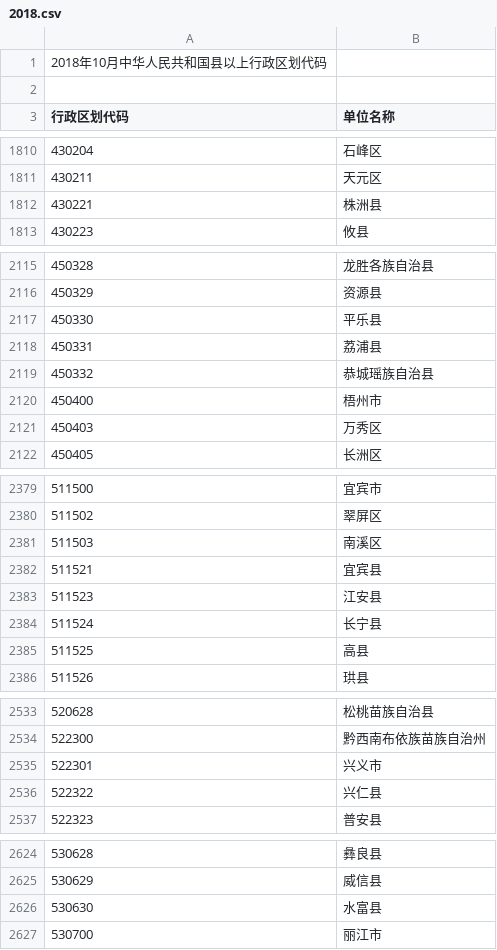
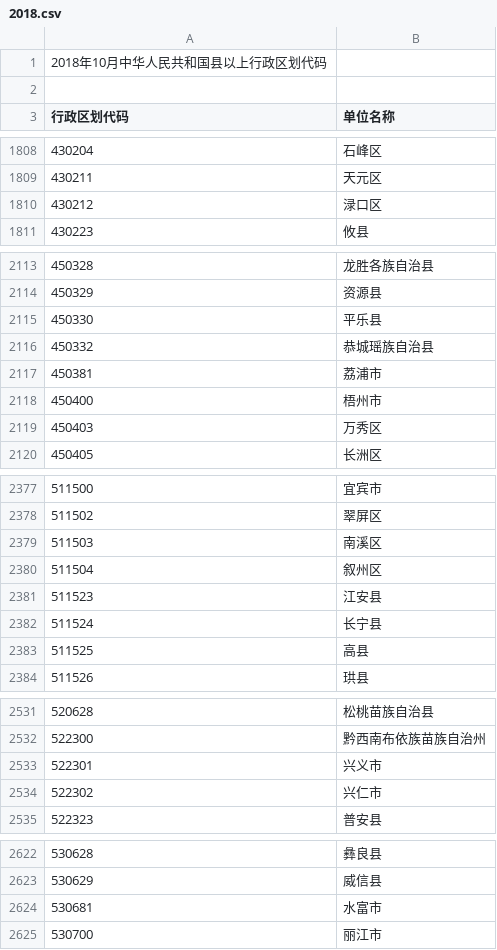
Before and after one commit to liuyunbin/division-changes, a CSV file: tables/2018.csv, drawn as a sheet; only a part is shown, gaps mark what is left out; removed rows and columns are numbered as before the commit, all else as after; the diff covers the shown part only; the diff names each change by its address in the sheet, - before the commit and + after, or states it on an @@ line.

```diff
--- a/tables/2018.csv
+++ b/tables/2018.csv
-row 1812: 430221 | 株洲县
+row 1810: 430212 | 渌口区
-row 2118: 450331 | 荔浦县
+row 2117: 450381 | 荔浦市
-row 2382: 511521 | 宜宾县
+row 2380: 511504 | 叙州区
-row 2536: 522322 | 兴仁县
+row 2534: 522302 | 兴仁市
-row 2626: 530630 | 水富县
+row 2624: 530681 | 水富市
```
Also changed, not shown: 10 added rows and 12 removed rows elsewhere in this file, rules-generated/code-changes.csv, 3 other files.
